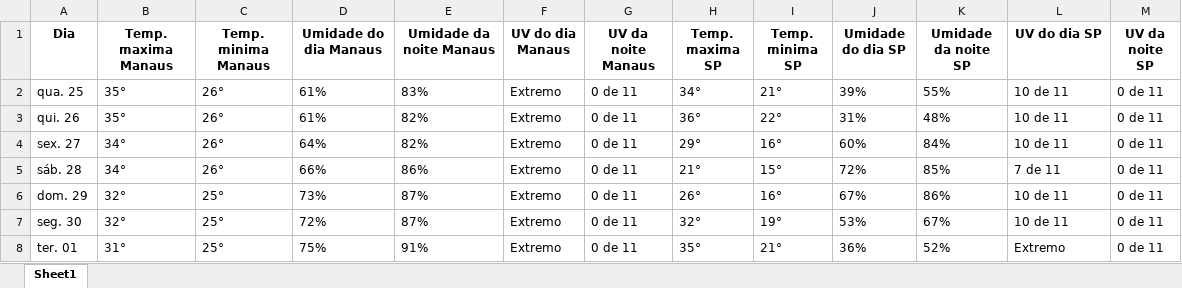
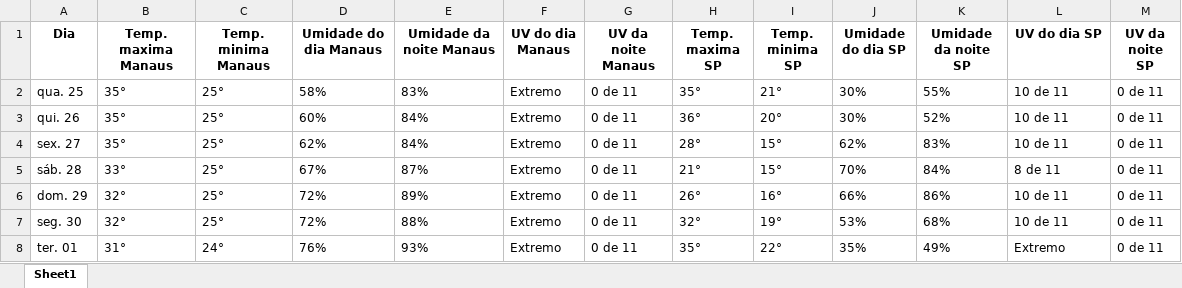
Before and after one commit to Automation-Avengers/Monitor_climatico, an Excel workbook: bot-coleta-de-dados-climáticos/dados_comparados_manaus_sp.xlsx, sheet Sheet1, drawn as a sheet; only a part is shown; values as stored, in another font and other column widths than the file's, no borders; the diff covers the shown part only; the diff names each change by its address in the sheet, - before the commit and + after, or states it on an @@ line.

```diff
--- a/bot-coleta-de-dados-climáticos/dados_comparados_manaus_sp.xlsx (sheet Sheet1)
+++ b/bot-coleta-de-dados-climáticos/dados_comparados_manaus_sp.xlsx (sheet Sheet1)
-C2:C5 (Temp. minima Manaus): 26°
+C2:C5 (Temp. minima Manaus): 25°
-D2 (Umidade do dia Manaus): 61%
+D2 (Umidade do dia Manaus): 58%
-H2 (Temp. maxima SP): 34°
+H2 (Temp. maxima SP): 35°
-J2 (Umidade do dia SP): 39%
+J2 (Umidade do dia SP): 30%
-D3 (Umidade do dia Manaus): 61%
+D3 (Umidade do dia Manaus): 60%
-E3:E4 (Umidade da noite Manaus): 82%
+E3:E4 (Umidade da noite Manaus): 84%
-I3 (Temp. minima SP): 22°
+I3 (Temp. minima SP): 20°
-J3 (Umidade do dia SP): 31%
+J3 (Umidade do dia SP): 30%
-K3 (Umidade da noite SP): 48%
+K3 (Umidade da noite SP): 52%
-B4 (Temp. maxima Manaus): 34°
+B4 (Temp. maxima Manaus): 35°
-D4 (Umidade do dia Manaus): 64%
+D4 (Umidade do dia Manaus): 62%
-H4 (Temp. maxima SP): 29°
+H4 (Temp. maxima SP): 28°
-I4 (Temp. minima SP): 16°
+I4 (Temp. minima SP): 15°
-J4 (Umidade do dia SP): 60%
+J4 (Umidade do dia SP): 62%
-K4 (Umidade da noite SP): 84%
+K4 (Umidade da noite SP): 83%
-B5 (Temp. maxima Manaus): 34°
+B5 (Temp. maxima Manaus): 33°
-D5 (Umidade do dia Manaus): 66%
+D5 (Umidade do dia Manaus): 67%
-E5 (Umidade da noite Manaus): 86%
+E5 (Umidade da noite Manaus): 87%
-J5 (Umidade do dia SP): 72%
+J5 (Umidade do dia SP): 70%
-K5 (Umidade da noite SP): 85%
+K5 (Umidade da noite SP): 84%
-L5 (UV do dia SP): 7 de 11
+L5 (UV do dia SP): 8 de 11
-D6 (Umidade do dia Manaus): 73%
+D6 (Umidade do dia Manaus): 72%
-E6 (Umidade da noite Manaus): 87%
+E6 (Umidade da noite Manaus): 89%
-J6 (Umidade do dia SP): 67%
+J6 (Umidade do dia SP): 66%
-E7 (Umidade da noite Manaus): 87%
+E7 (Umidade da noite Manaus): 88%
-K7 (Umidade da noite SP): 67%
+K7 (Umidade da noite SP): 68%
-C8 (Temp. minima Manaus): 25°
+C8 (Temp. minima Manaus): 24°
-D8 (Umidade do dia Manaus): 75%
+D8 (Umidade do dia Manaus): 76%
-E8 (Umidade da noite Manaus): 91%
+E8 (Umidade da noite Manaus): 93%
-I8 (Temp. minima SP): 21°
+I8 (Temp. minima SP): 22°
-J8 (Umidade do dia SP): 36%
+J8 (Umidade do dia SP): 35%
-K8 (Umidade da noite SP): 52%
+K8 (Umidade da noite SP): 49%
```
Also changed, not shown: 18 edited cells elsewhere in this sheet, bot-coleta-de-dados-climáticos/dados_clima_manaus.xlsx, bot-coleta-de-dados-climáticos/dados_clima_saopaulo.xlsx, 1 other file.
